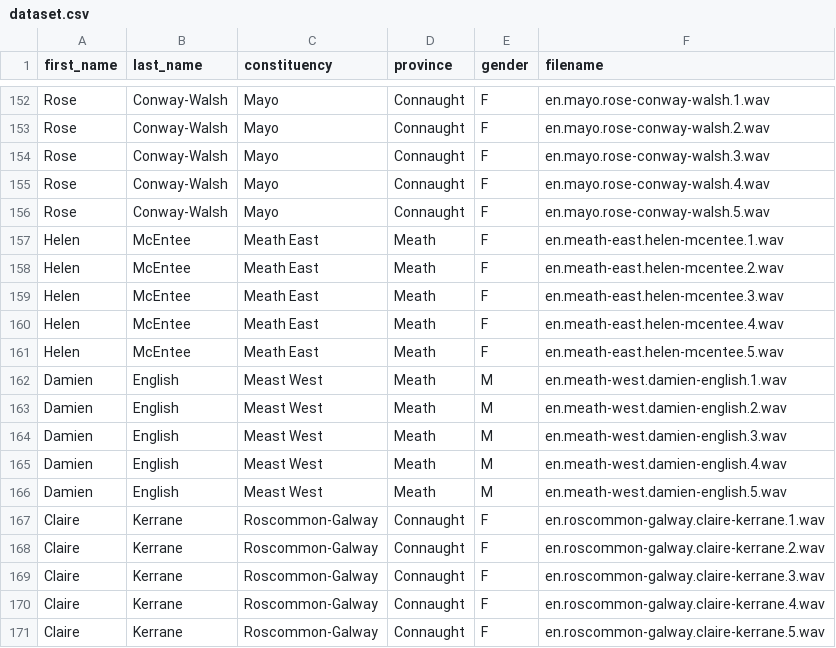
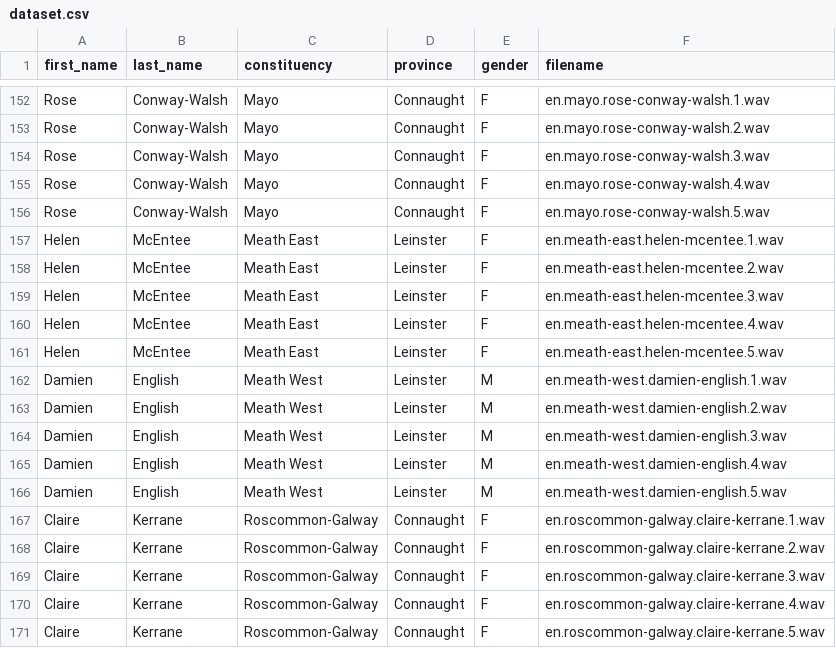
Before and after one commit to DanielGall500/dail-eireann-audio-dataset, a CSV file: dataset.csv, drawn as a sheet; only a part is shown, gaps mark what is left out.

Commit message:
fixed more errors

```diff
--- a/dataset.csv
+++ b/dataset.csv
@@ -156,12 +156,12 @@ Rose,Conway-Walsh,Mayo,Connaught,F,en.mayo.rose-conway-walsh.4.wav
 Rose,Conway-Walsh,Mayo,Connaught,F,en.mayo.rose-conway-walsh.5.wav
-Helen,McEntee,Meath East,Meath,F,en.meath-east.helen-mcentee.1.wav
-Helen,McEntee,Meath East,Meath,F,en.meath-east.helen-mcentee.2.wav
-Helen,McEntee,Meath East,Meath,F,en.meath-east.helen-mcentee.3.wav
-Helen,McEntee,Meath East,Meath,F,en.meath-east.helen-mcentee.4.wav
-Helen,McEntee,Meath East,Meath,F,en.meath-east.helen-mcentee.5.wav
-Damien,English,Meast West,Meath,M,en.meath-west.damien-english.1.wav
-Damien,English,Meast West,Meath,M,en.meath-west.damien-english.2.wav
-Damien,English,Meast West,Meath,M,en.meath-west.damien-english.3.wav
-Damien,English,Meast West,Meath,M,en.meath-west.damien-english.4.wav
-Damien,English,Meast West,Meath,M,en.meath-west.damien-english.5.wav
+Helen,McEntee,Meath East,Leinster,F,en.meath-east.helen-mcentee.1.wav
+Helen,McEntee,Meath East,Leinster,F,en.meath-east.helen-mcentee.2.wav
+Helen,McEntee,Meath East,Leinster,F,en.meath-east.helen-mcentee.3.wav
+Helen,McEntee,Meath East,Leinster,F,en.meath-east.helen-mcentee.4.wav
+Helen,McEntee,Meath East,Leinster,F,en.meath-east.helen-mcentee.5.wav
+Damien,English,Meath West,Leinster,M,en.meath-west.damien-english.1.wav
+Damien,English,Meath West,Leinster,M,en.meath-west.damien-english.2.wav
+Damien,English,Meath West,Leinster,M,en.meath-west.damien-english.3.wav
+Damien,English,Meath West,Leinster,M,en.meath-west.damien-english.4.wav
+Damien,English,Meath West,Leinster,M,en.meath-west.damien-english.5.wav
 Claire,Kerrane,Roscommon-Galway,Connaught,F,en.roscommon-galway.claire-kerrane.1.wav
```
